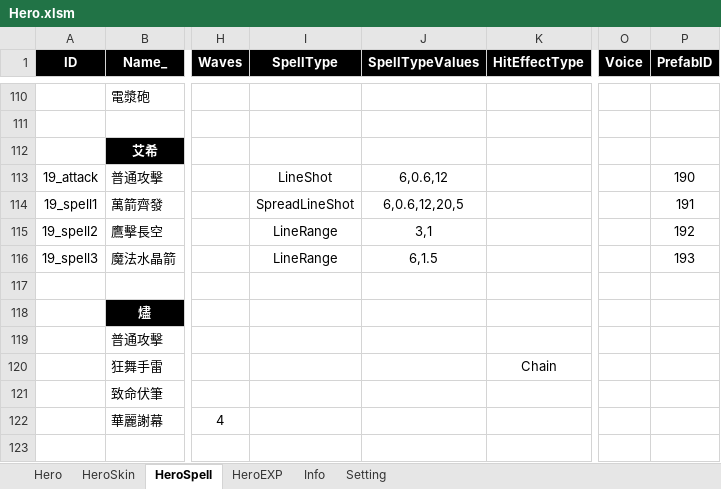
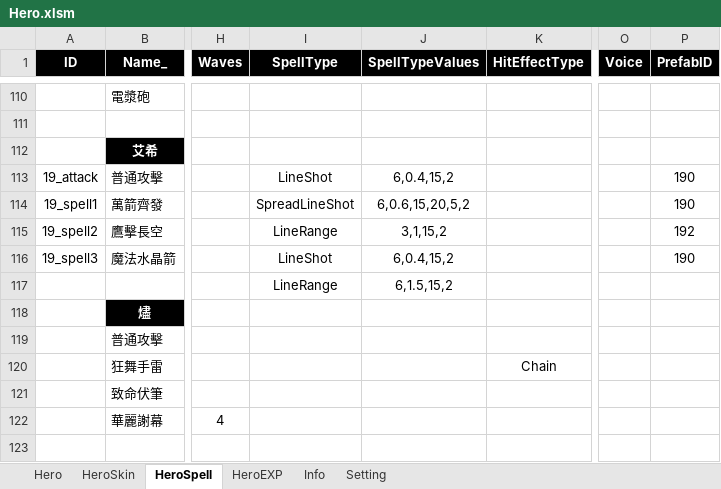
Before and after one commit to myauras/HeroFishing, an Excel workbook: Design/Hero.xlsm, sheet HeroSpell, drawn as a sheet; only a part is shown, gaps mark what is left out; values as stored, in another font and other column widths than the file's, no borders; rows hold the shown columns only; the diff names each change by its address in the sheet, - before the commit and + after, or states it on an @@ line.

```diff
--- a/Design/Hero.xlsm (sheet HeroSpell)
+++ b/Design/Hero.xlsm (sheet HeroSpell)
-J113 (SpellTypeValues): 6,0.6,12
+J113 (SpellTypeValues): 6,0.4,15,2
-J114 (SpellTypeValues): 6,0.6,12,20,5
+J114 (SpellTypeValues): 6,0.6,15,20,5,2
-P114 (PrefabID): 191
+P114 (PrefabID): 190
-J115 (SpellTypeValues): 3,1
+J115 (SpellTypeValues): 3,1,15,2
-I116 (SpellType): LineRange
+I116 (SpellType): LineShot
-J116 (SpellTypeValues): 6,1.5
+J116 (SpellTypeValues): 6,0.4,15,2
-P116 (PrefabID): 193
+P116 (PrefabID): 190
-row 117: (empty)
+row 117:  |  |  | LineRange | 6,1.5,15,2
```
Also changed, not shown: 30 other files.
